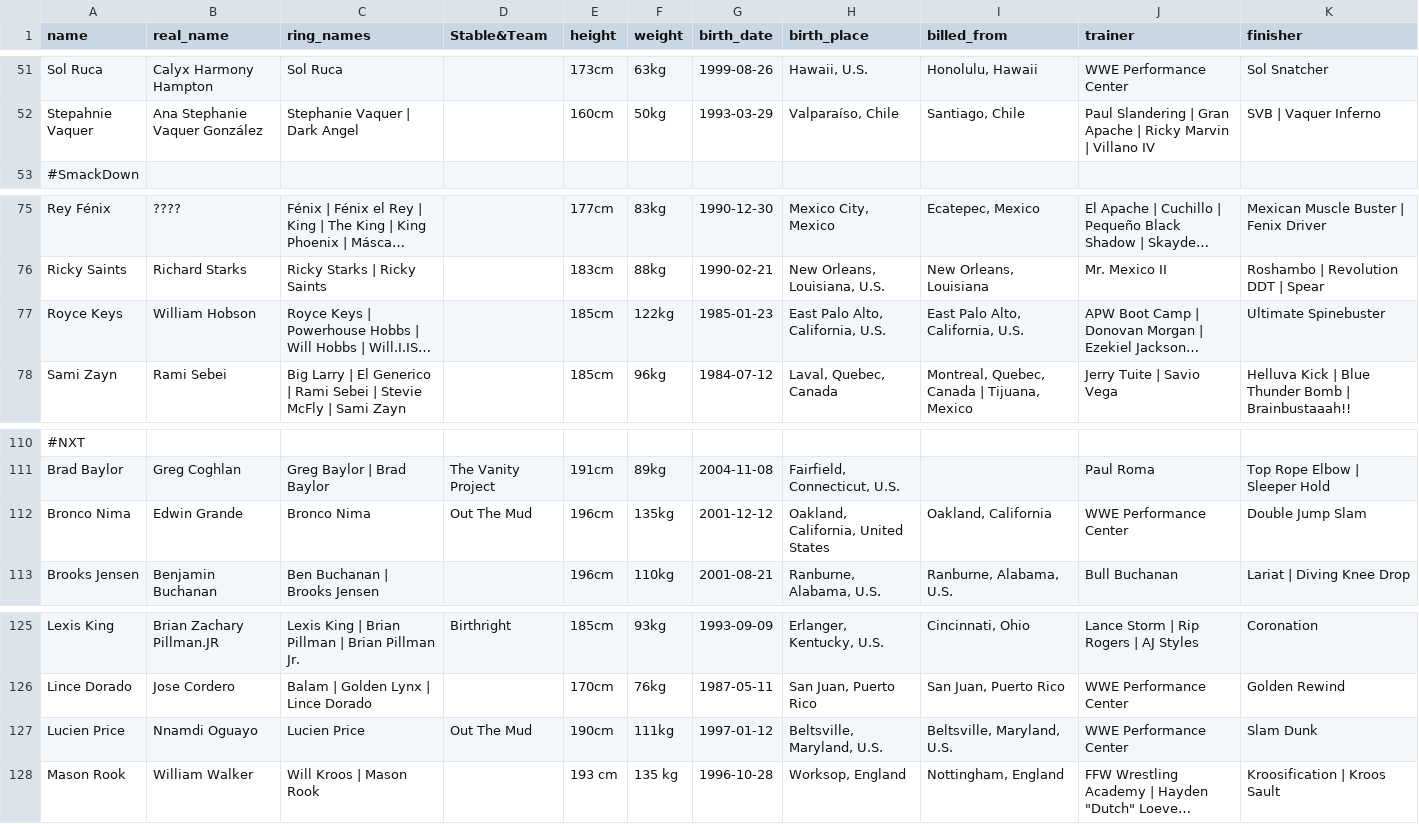
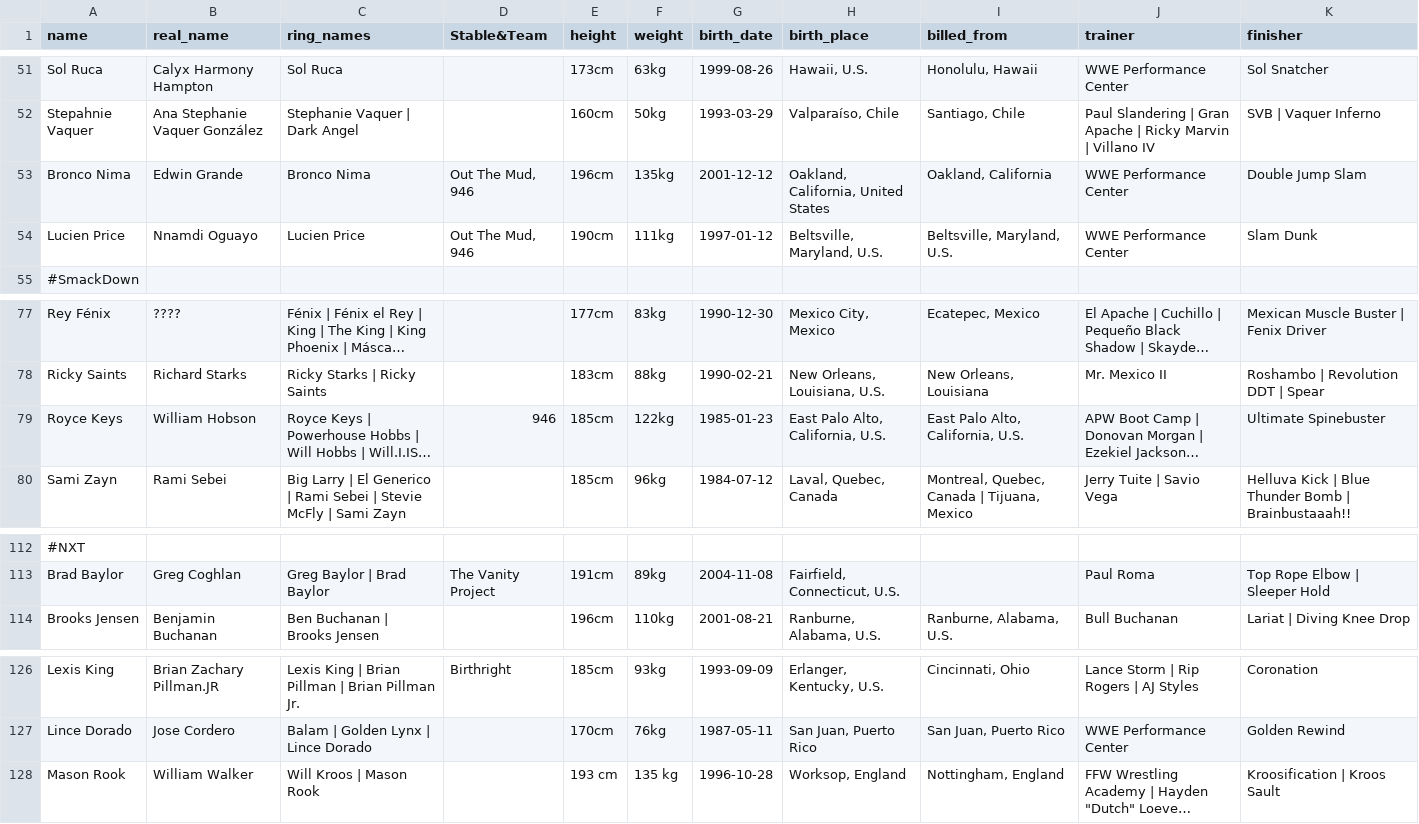
Before and after one commit to jsangho/cloud.jsangho.all, a CSV file: fastapi/apps/kayfabe/_docs/wwe_active_roster_cleaned.csv, drawn as a sheet; only a part is shown, gaps mark what is left out; long unchanged cells end in …; removed rows and columns are numbered as before the commit, all else as after; the diff names each change by its address in the sheet, - before the commit and + after, or states it on an @@ line.

```diff
--- a/fastapi/apps/kayfabe/_docs/wwe_active_roster_cleaned.csv
+++ b/fastapi/apps/kayfabe/_docs/wwe_active_roster_cleaned.csv
+row 53: Bronco Nima | Edwin Grande | Bronco Nima | Out The Mud, 946 | 196cm | 135kg | 2001-12-12 | Oakland, California, United States | Oakland, California | WWE Performance Center | Double Jump Slam
+row 54: Lucien Price | Nnamdi Oguayo | Lucien Price | Out The Mud, 946 | 190cm | 111kg | 1997-01-12 | Beltsville, Maryland, U.S. | Beltsville, Maryland, U.S. | WWE Performance Center | Slam Dunk
-D79 (Stable&Team): (empty)
+D79 (Stable&Team): 946
-row 112: Bronco Nima | Edwin Grande | Bronco Nima | Out The Mud | 196cm | 135kg | 2001-12-12 | Oakland, California, United States | Oakland, California | WWE Performance Center | Double Jump Slam
-row 127: Lucien Price | Nnamdi Oguayo | Lucien Price | Out The Mud | 190cm | 111kg | 1997-01-12 | Beltsville, Maryland, U.S. | Beltsville, Maryland, U.S. | WWE Performance Center | Slam Dunk
```
Also changed, not shown: fastapi/apps/kayfabe/_docs/wwe_non_wrestler.csv, 11 other files.
